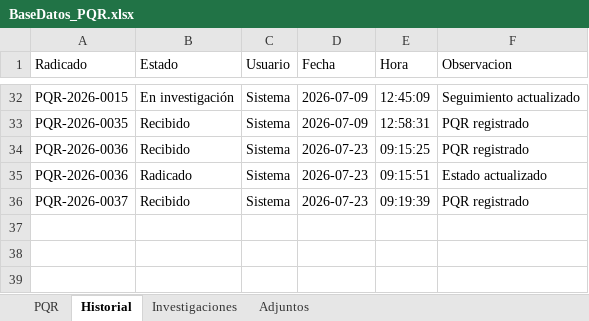
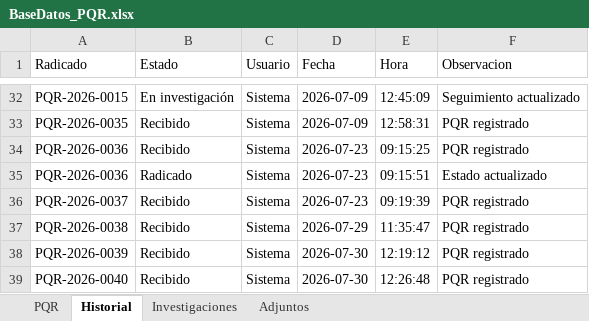
Before and after one commit to elianbenitez56-ctrl/Sistema-PQR, an Excel workbook: BaseDatos_PQR.xlsx, sheet Historial, drawn as a sheet; only a part is shown, gaps mark what is left out; values as stored, in another font and other column widths than the file's, no borders; the diff names each change by its address in the sheet, - before the commit and + after, or states it on an @@ line.

Commit message:
Primer commit del Sistema PQR

```diff
--- a/BaseDatos_PQR.xlsx (sheet Historial)
+++ b/BaseDatos_PQR.xlsx (sheet Historial)
+row 37: PQR-2026-0038 | Recibido | Sistema | 2026-07-29 | 11:35:47 | PQR registrado
+row 38: PQR-2026-0039 | Recibido | Sistema | 2026-07-30 | 12:19:12 | PQR registrado
+row 39: PQR-2026-0040 | Recibido | Sistema | 2026-07-30 | 12:26:48 | PQR registrado
```
Also changed, not shown: sheet PQR, sheet Adjuntos, 14 other files.
